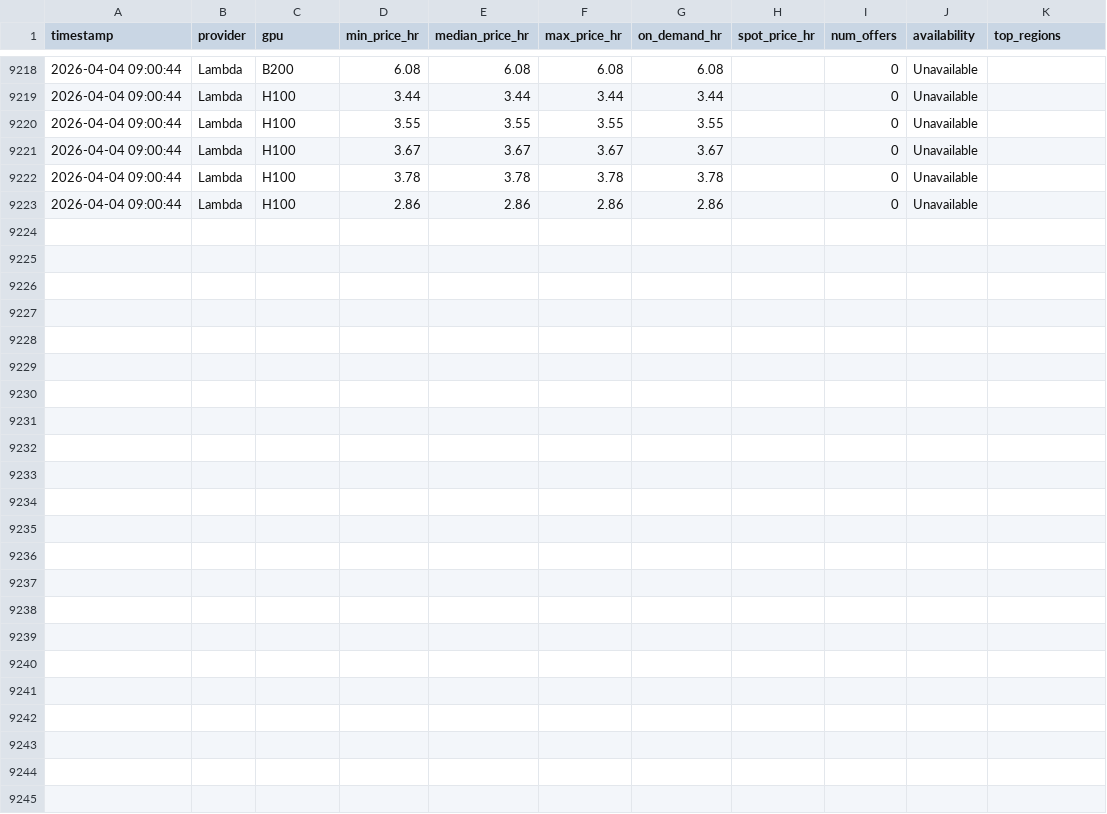
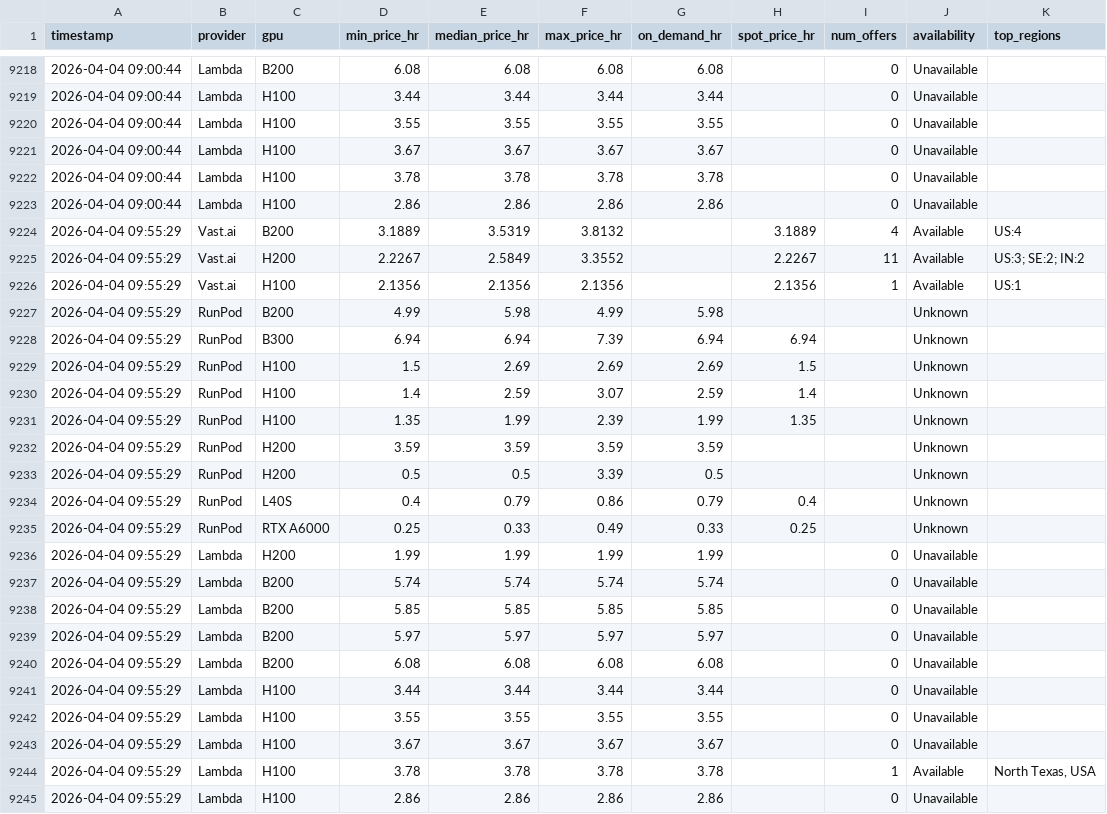
Before and after one commit to nixj9/gpu-market-intel, a CSV file: data/gpu_pricing.csv, drawn as a sheet; only a part is shown, gaps mark what is left out.

Commit message:
📊 data: 2026-04-04 09:55 UTC

```diff
--- a/data/gpu_pricing.csv
+++ b/data/gpu_pricing.csv
@@ -9223 +9223,23 @@ timestamp,provider,gpu,min_price_hr,median_price_hr,max_price_hr,on_demand_hr,sp
 2026-04-04 09:00:44,Lambda,H100,2.86,2.86,2.86,2.86,,0,Unavailable,
+2026-04-04 09:55:29,Vast.ai,B200,3.1889,3.5319,3.8132,,3.1889,4,Available,US:4
+2026-04-04 09:55:29,Vast.ai,H200,2.2267,2.5849,3.3552,,2.2267,11,Available,US:3; SE:2; IN:2
+2026-04-04 09:55:29,Vast.ai,H100,2.1356,2.1356,2.1356,,2.1356,1,Available,US:1
+2026-04-04 09:55:29,RunPod,B200,4.99,5.98,4.99,5.98,,,Unknown,
+2026-04-04 09:55:29,RunPod,B300,6.94,6.94,7.39,6.94,6.94,,Unknown,
+2026-04-04 09:55:29,RunPod,H100,1.5,2.69,2.69,2.69,1.5,,Unknown,
+2026-04-04 09:55:29,RunPod,H100,1.4,2.59,3.07,2.59,1.4,,Unknown,
+2026-04-04 09:55:29,RunPod,H100,1.35,1.99,2.39,1.99,1.35,,Unknown,
+2026-04-04 09:55:29,RunPod,H200,3.59,3.59,3.59,3.59,,,Unknown,
+2026-04-04 09:55:29,RunPod,H200,0.5,0.5,3.39,0.5,,,Unknown,
+2026-04-04 09:55:29,RunPod,L40S,0.4,0.79,0.86,0.79,0.4,,Unknown,
+2026-04-04 09:55:29,RunPod,RTX A6000,0.25,0.33,0.49,0.33,0.25,,Unknown,
+2026-04-04 09:55:29,Lambda,H200,1.99,1.99,1.99,1.99,,0,Unavailable,
+2026-04-04 09:55:29,Lambda,B200,5.74,5.74,5.74,5.74,,0,Unavailable,
+2026-04-04 09:55:29,Lambda,B200,5.85,5.85,5.85,5.85,,0,Unavailable,
+2026-04-04 09:55:29,Lambda,B200,5.97,5.97,5.97,5.97,,0,Unavailable,
+2026-04-04 09:55:29,Lambda,B200,6.08,6.08,6.08,6.08,,0,Unavailable,
+2026-04-04 09:55:29,Lambda,H100,3.44,3.44,3.44,3.44,,0,Unavailable,
+2026-04-04 09:55:29,Lambda,H100,3.55,3.55,3.55,3.55,,0,Unavailable,
+2026-04-04 09:55:29,Lambda,H100,3.67,3.67,3.67,3.67,,0,Unavailable,
+2026-04-04 09:55:29,Lambda,H100,3.78,3.78,3.78,3.78,,1,Available,"North Texas, USA"
+2026-04-04 09:55:29,Lambda,H100,2.86,2.86,2.86,2.86,,0,Unavailable,
```
